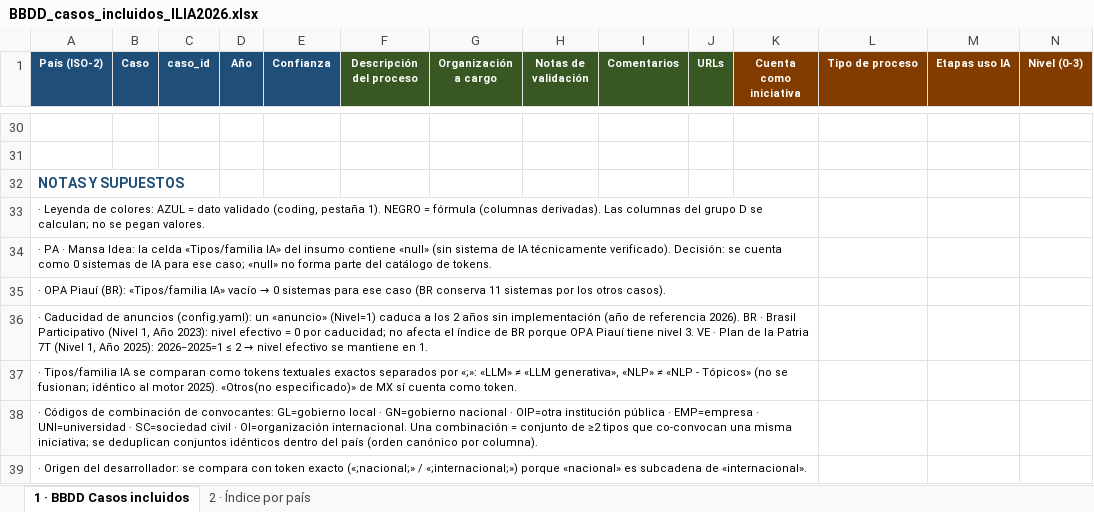
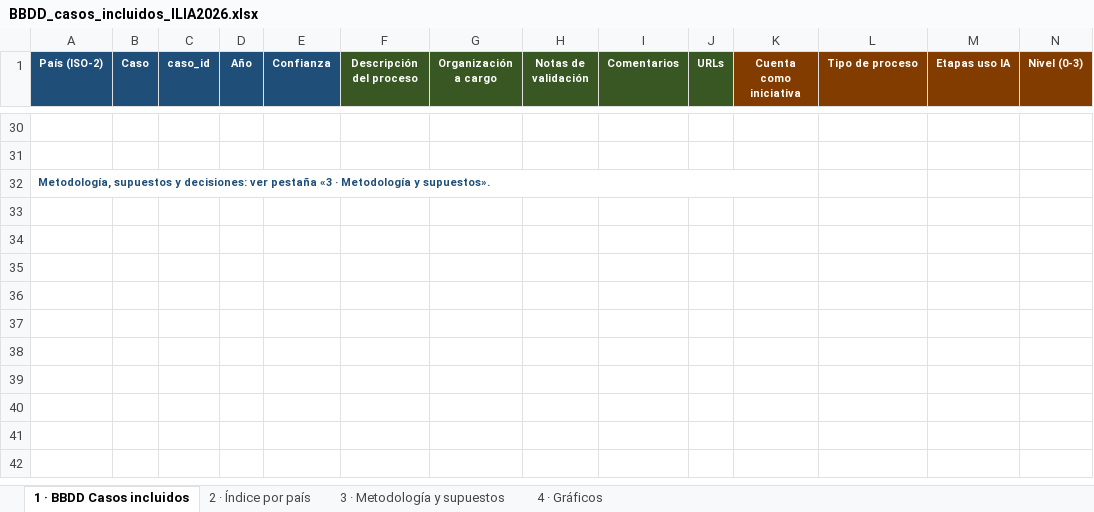
Before and after one commit to aplicaciones-foresight/ilia26-participacion, an Excel workbook: data/final/BBDD_casos_incluidos_ILIA2026.xlsx, sheet 1 · BBDD Casos incluidos, drawn as a sheet; only a part is shown, gaps mark what is left out; values as stored, in another font and other column widths than the file's, no borders; charts and pictures not drawn; rows hold the shown columns only; the diff names each change by its address in the sheet, - before the commit and + after, or states it on an @@ line.

```diff
--- a/data/final/BBDD_casos_incluidos_ILIA2026.xlsx (sheet 1 · BBDD Casos incluidos)
+++ b/data/final/BBDD_casos_incluidos_ILIA2026.xlsx (sheet 1 · BBDD Casos incluidos)
+sheet tab: 3 · Metodología y supuestos
+sheet tab: 4 · Gráficos
-A32 (País (ISO-2)): NOTAS Y SUPUESTOS
+A32 (País (ISO-2)): Metodología, supuestos y decisiones: ver pestaña «3 · Metodología y supuestos».
@@ A32 text size: smaller @@
+A32:K32 merged
-row 33: · Leyenda de colores: AZUL = dato validado (coding, pestaña 1). NEGRO = fórmula (columnas derivadas). Las columnas del grupo D se calculan; no se pegan valores.
-row 34: · PA · Mansa Idea: la celda «Tipos/familia IA» del insumo contiene «null» (sin sistema de IA técnicamente verificado). Decisión: se cuenta como 0 sistemas de IA para ese caso; «null» no forma parte del catálogo de tokens.
-row 35: · OPA Piauí (BR): «Tipos/familia IA» vacío → 0 sistemas para ese caso (BR conserva 11 sistemas por los otros casos).
-row 36: · Caducidad de anuncios (config.yaml): un «anuncio» (Nivel=1) caduca a los 2 años sin implementación (año de referencia 2026). BR · Brasil Participativo (Nivel 1, Año 2023): nivel efectivo = 0 por caducidad; no afecta el índice de BR porque OPA Piauí tiene nivel 3. VE · Plan de la Patria 7T (Nivel 1, Año 2025): 2026−2025=1 ≤ 2 → nivel efectivo se mantiene en 1.
-row 37: · Tipos/familia IA se comparan como tokens textuales exactos separados por «;»: «LLM» ≠ «LLM generativa», «NLP» ≠ «NLP - Tópicos» (no se fusionan; idéntico al motor 2025). «Otros(no especificado)» de MX sí cuenta como token.
-row 38: · Códigos de combinación de convocantes: GL=gobierno local · GN=gobierno nacional · OIP=otra institución pública · EMP=empresa · UNI=universidad · SC=sociedad civil · OI=organización internacional. Una combinación = conjunto de ≥2 tipos que co-convocan una misma iniciativa; se deduplican conjuntos idénticos dentro del país (orden canónico por columna).
-row 39: · Origen del desarrollador: se compara con token exacto («;nacional;» / «;internacional;») porque «nacional» es subcadena de «internacional».
```
Also changed, not shown: charts or pictures, 3 other files.
